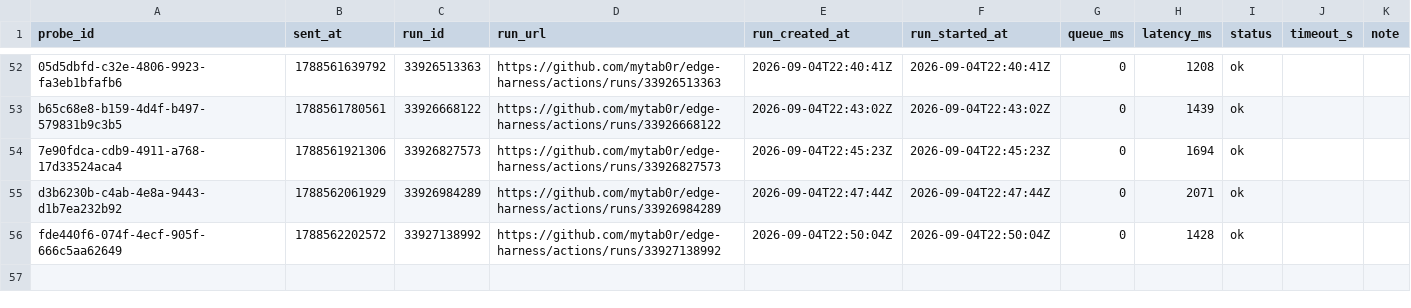
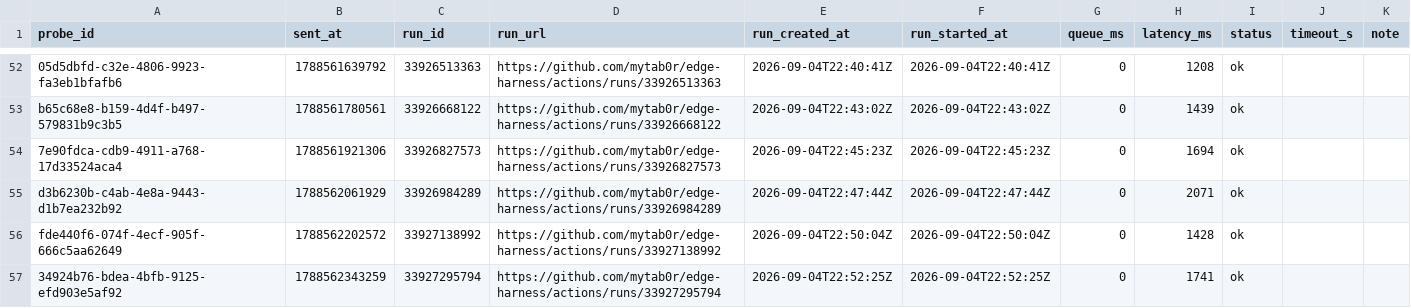
Before and after one commit to mytab0r/edge-harness, a CSV file: docs/research/data/dispatch-latency-tail.csv, drawn as a sheet; only a part is shown, gaps mark what is left out.

Commit message:
probe 34924b76-bdea-4bfb-9125-efd903e5af92: 1741 ms

```diff
--- a/docs/research/data/dispatch-latency-tail.csv
+++ b/docs/research/data/dispatch-latency-tail.csv
@@ -56 +56,2 @@ d3b6230b-c4ab-4e8a-9443-d1b7ea232b92,1788562061929,33926984289,https://github.co
 fde440f6-074f-4ecf-905f-666c5aa62649,1788562202572,33927138992,https://github.com/mytab0r/edge-harness/actions/runs/33927138992,2026-09-04T22:50:04Z,2026-09-04T22:50:04Z,0,1428,ok,,
+34924b76-bdea-4bfb-9125-efd903e5af92,1788562343259,33927295794,https://github.com/mytab0r/edge-harness/actions/runs/33927295794,2026-09-04T22:52:25Z,2026-09-04T22:52:25Z,0,1741,ok,,
```
